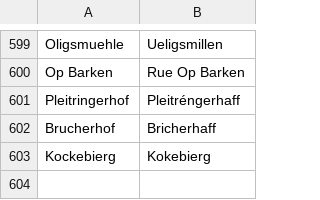
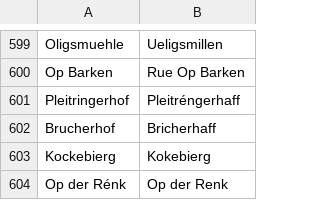
Before and after one commit to osmlu/csventrifuge, a CSV file: rules/luxembourg_addresses/rue.csv, drawn as a sheet; only a part is shown, gaps mark what is left out.

Commit message:
Name like on sign

```diff
--- a/rules/luxembourg_addresses/rue.csv
+++ b/rules/luxembourg_addresses/rue.csv
@@ -603 +603,2 @@ Brucherhof	Bricherhaff
 Kockebierg	Kokebierg
+Op der Rénk	Op der Renk
```
